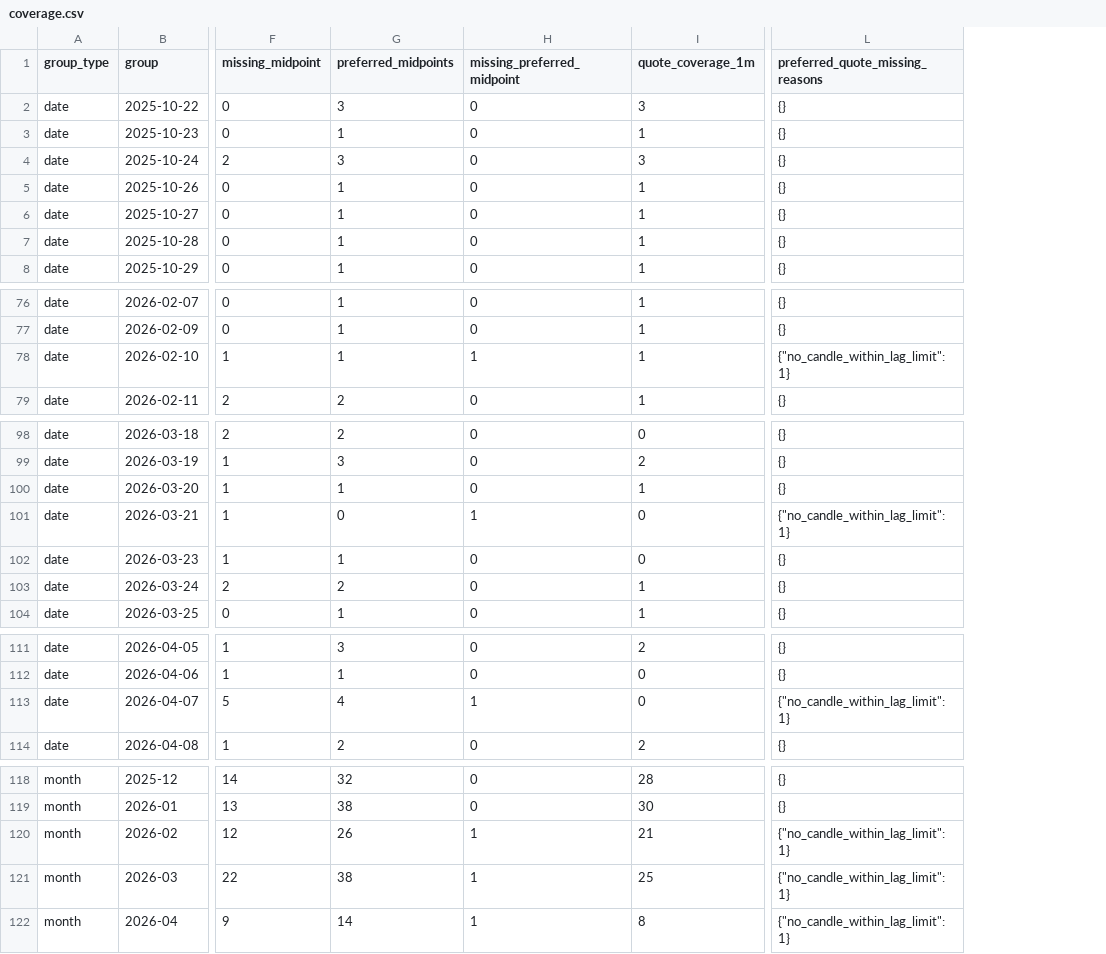
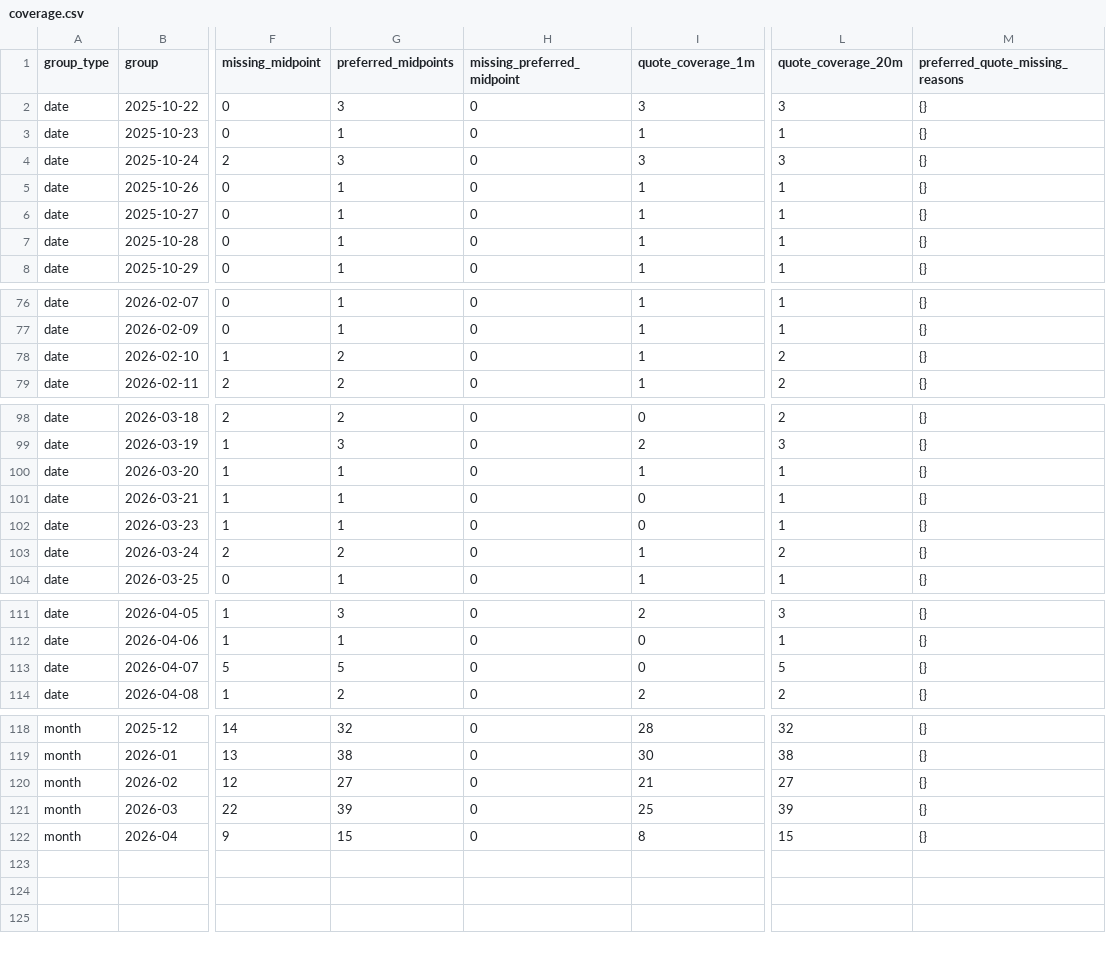
Before and after one commit to Kiwiegg/prediction-market-forecasting, a CSV file: data/nba_2025_26/coverage.csv, drawn as a sheet; only a part is shown, gaps mark what is left out; addresses are those after the commit; the diff names each change by its address in the sheet, - before the commit and + after, or states it on an @@ line.

```diff
--- a/data/nba_2025_26/coverage.csv
+++ b/data/nba_2025_26/coverage.csv
+column L (quote_coverage_20m), rows 2-8: 3 | 1 | 3 | 1 | 1 | 1 | 1; rows 76-79: 1 | 1 | 2 | 2; rows 98-104: 2 | 3 | 1 | 1 | 1 | 2 | 1; rows 111-114: 3 | 1 | 5 | 2; rows 118-122: 32 | 38 | 27 | 39 | 15
-G78 (preferred_midpoints): 1
+G78 (preferred_midpoints): 2
-H78 (missing_preferred_midpoint): 1
+H78 (missing_preferred_midpoint): 0
-M78 (preferred_quote_missing_reasons): {"no_candle_within_lag_limit": 1}
+M78 (preferred_quote_missing_reasons): {}
-G101 (preferred_midpoints): 0
+G101 (preferred_midpoints): 1
-H101 (missing_preferred_midpoint): 1
+H101 (missing_preferred_midpoint): 0
-M101 (preferred_quote_missing_reasons): {"no_candle_within_lag_limit": 1}
+M101 (preferred_quote_missing_reasons): {}
-G113 (preferred_midpoints): 4
+G113 (preferred_midpoints): 5
-H113 (missing_preferred_midpoint): 1
+H113 (missing_preferred_midpoint): 0
-M113 (preferred_quote_missing_reasons): {"no_candle_within_lag_limit": 1}
+M113 (preferred_quote_missing_reasons): {}
-G120 (preferred_midpoints): 26
+G120 (preferred_midpoints): 27
-H120:H122 (missing_preferred_midpoint): 1
+H120:H122 (missing_preferred_midpoint): 0
-M120:M122 (preferred_quote_missing_reasons): {"no_candle_within_lag_limit": 1}
+M120:M122 (preferred_quote_missing_reasons): {}
-G121 (preferred_midpoints): 38
+G121 (preferred_midpoints): 39
-G122 (preferred_midpoints): 14
+G122 (preferred_midpoints): 15
```
Also changed, not shown: data/nba_2025_26/evaluation.csv, 7 other files.
